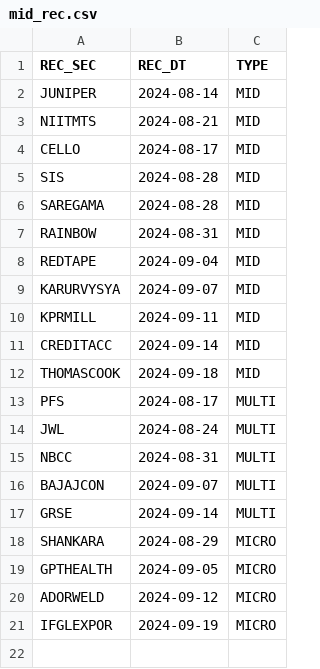
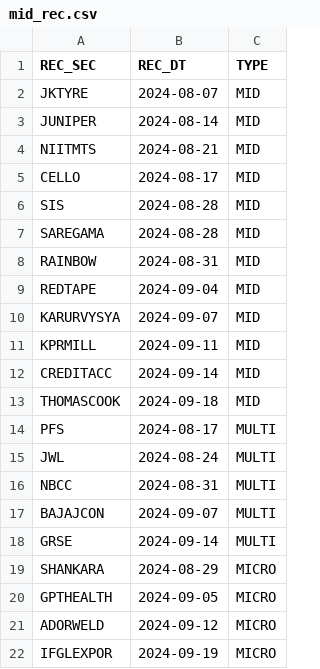
Before and after one commit to rajakumartj/genai, a CSV file: security_data/inputfiles/mid_rec.csv, drawn as a sheet; the diff names each change by its address in the sheet, - before the commit and + after, or states it on an @@ line.

```diff
--- a/security_data/inputfiles/mid_rec.csv
+++ b/security_data/inputfiles/mid_rec.csv
+row 2: JKTYRE | 2024-08-07 | MID
```
Also changed, not shown: security_data/outputfiles/mid_rec_processed.csv, 8 other files.
